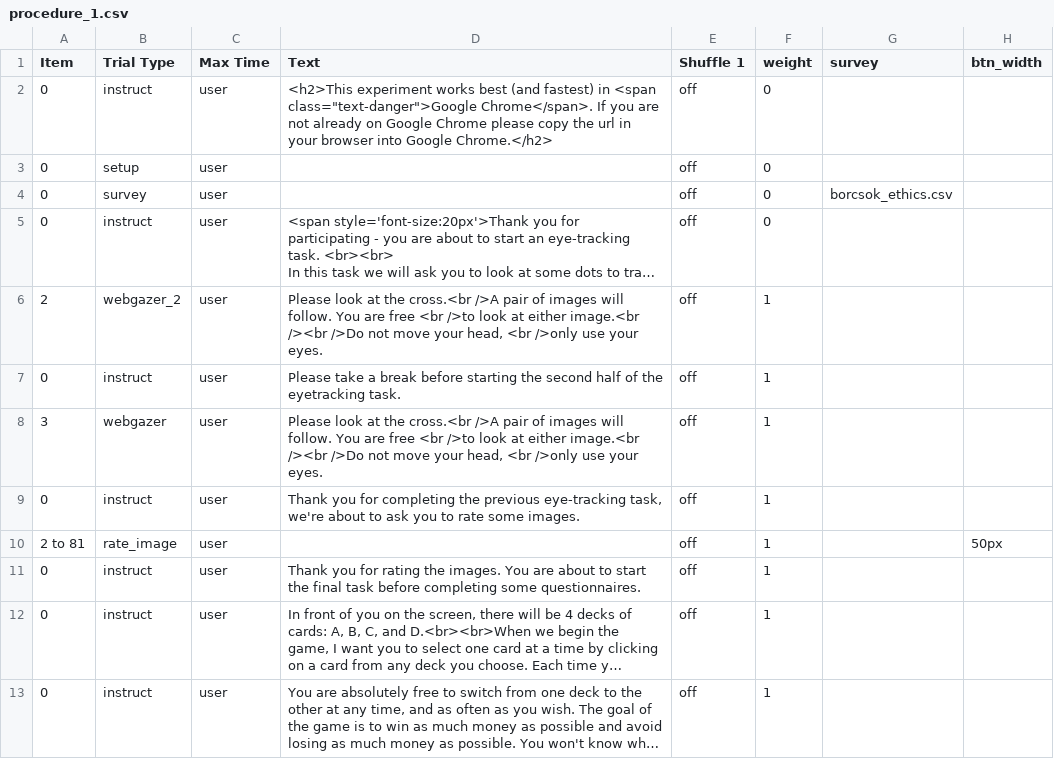
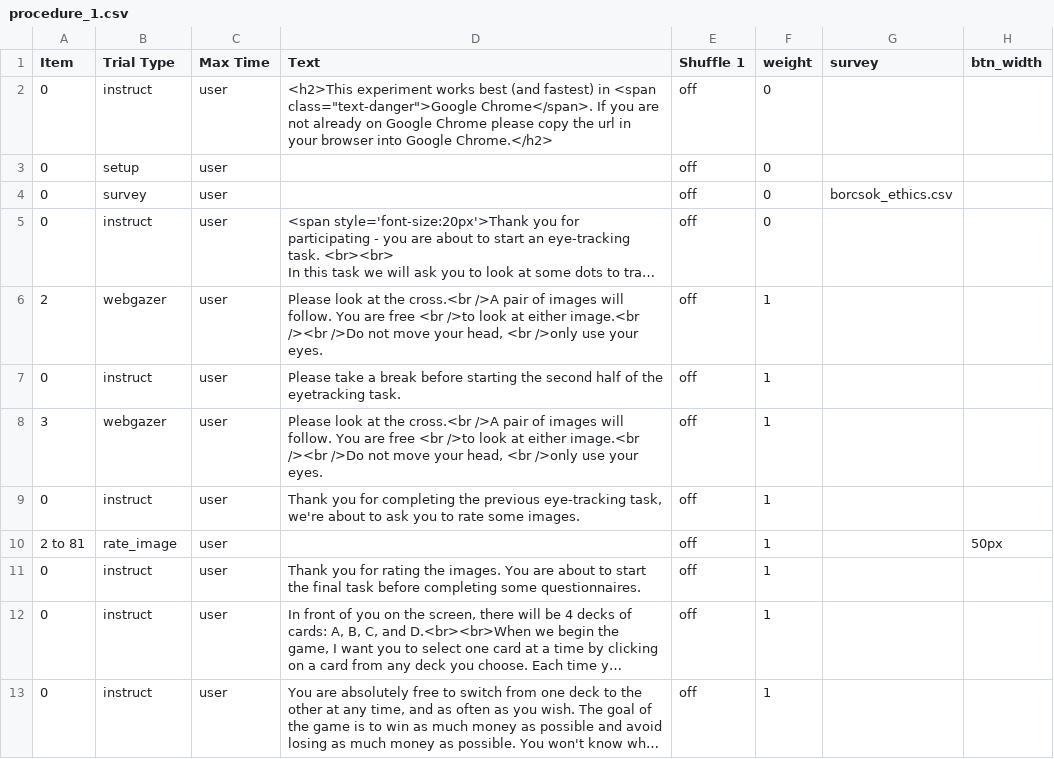
Before and after one commit to haffey-studies/bsc-2020, a CSV file: web/User/Experiments/gaze_2020/procedure_1.csv, drawn as a sheet; only a part is shown; long unchanged cells end in …; the diff names each change by its address in the sheet, - before the commit and + after, or states it on an @@ line.

Commit message:
webgazer not webgazer2

```diff
--- a/web/User/Experiments/gaze_2020/procedure_1.csv
+++ b/web/User/Experiments/gaze_2020/procedure_1.csv
-B6 (Trial Type): webgazer_2
+B6 (Trial Type): webgazer
```
Also changed, not shown: 4 other files.
